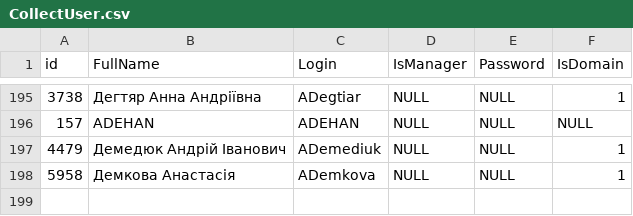
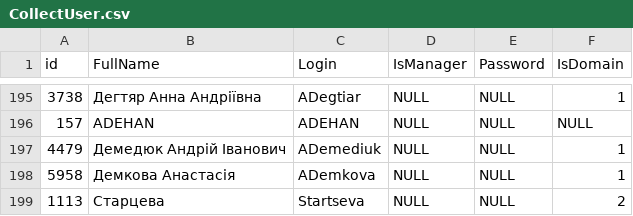
Before and after one commit to ValeriiaStartseva/QualityControl_project, a CSV file: csv_files/CollectUser.csv, drawn as a sheet; only a part is shown, gaps mark what is left out; the diff names each change by its address in the sheet, - before the commit and + after, or states it on an @@ line.

```diff
--- a/csv_files/CollectUser.csv
+++ b/csv_files/CollectUser.csv
+row 199: 1113 | Старцева | Startseva | NULL | NULL | 2
```
Also changed, not shown: csv_files/BasicDictionary.csv, 8 other files.
